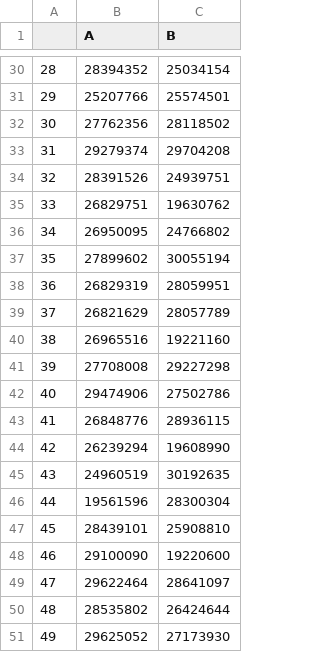
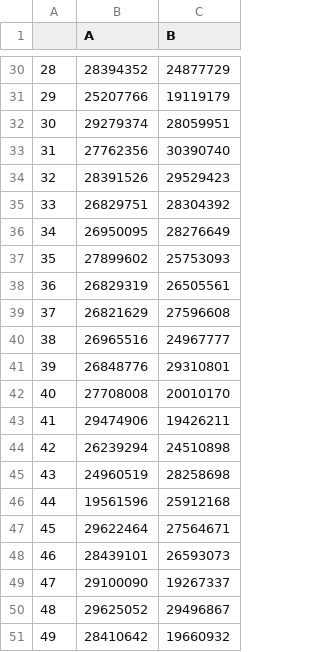
Before and after one commit to ShaulSolomon/academix-ydata-project-truncated, a CSV file: code/co_author_groups_pmids.csv, drawn as a sheet; only a part is shown, gaps mark what is left out; the diff covers the shown part only.

```diff
--- a/code/co_author_groups_pmids.csv
+++ b/code/co_author_groups_pmids.csv
@@ -30,22 +30,22 @@
-28,28394352,25034154
-29,25207766,25574501
-30,27762356,28118502
-31,29279374,29704208
-32,28391526,24939751
-33,26829751,19630762
-34,26950095,24766802
-35,27899602,30055194
-36,26829319,28059951
-37,26821629,28057789
-38,26965516,19221160
-39,27708008,29227298
-40,29474906,27502786
-41,26848776,28936115
-42,26239294,19608990
-43,24960519,30192635
-44,19561596,28300304
-45,28439101,25908810
-46,29100090,19220600
-47,29622464,28641097
-48,28535802,26424644
-49,29625052,27173930
+28,28394352,24877729
+29,25207766,19119179
+30,29279374,28059951
+31,27762356,30390740
+32,28391526,29529423
+33,26829751,28304392
+34,26950095,28276649
+35,27899602,25753093
+36,26829319,26505561
+37,26821629,27596608
+38,26965516,24967777
+39,26848776,29310801
+40,27708008,20010170
+41,29474906,19426211
+42,26239294,24510898
+43,24960519,28258698
+44,19561596,25912168
+45,29622464,27564671
+46,28439101,26593073
+47,29100090,19267337
+48,29625052,29496867
+49,28410642,19660932
```
Also changed, not shown: 28 edited cells elsewhere in this file, 2 other files.
